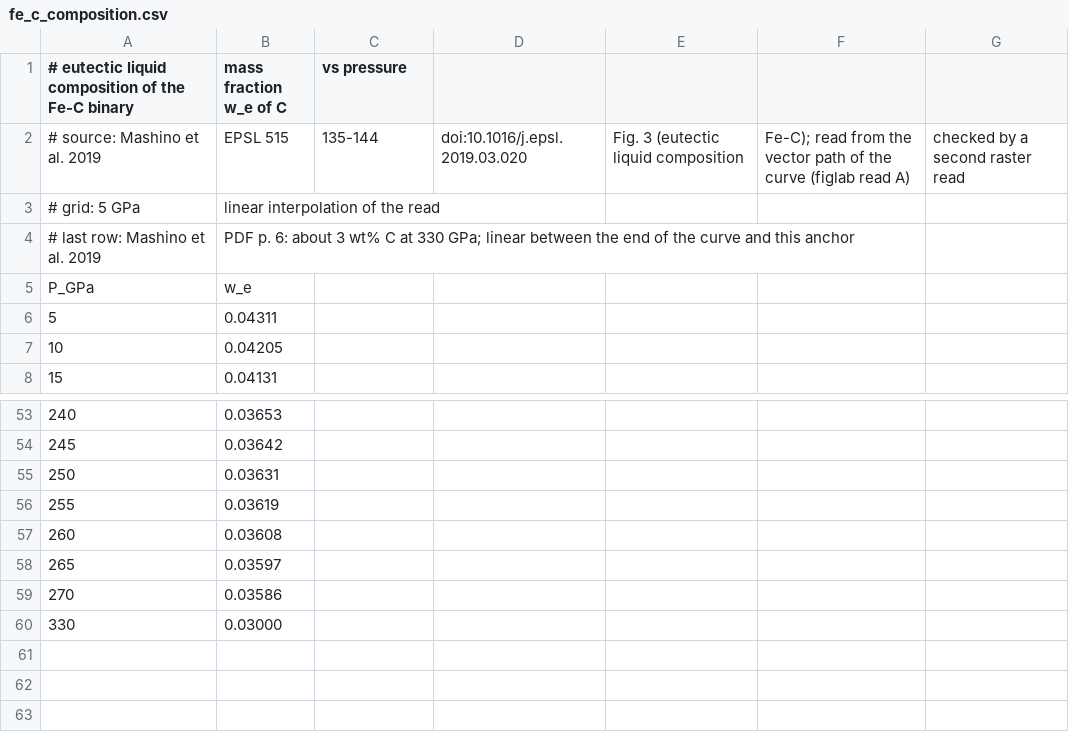
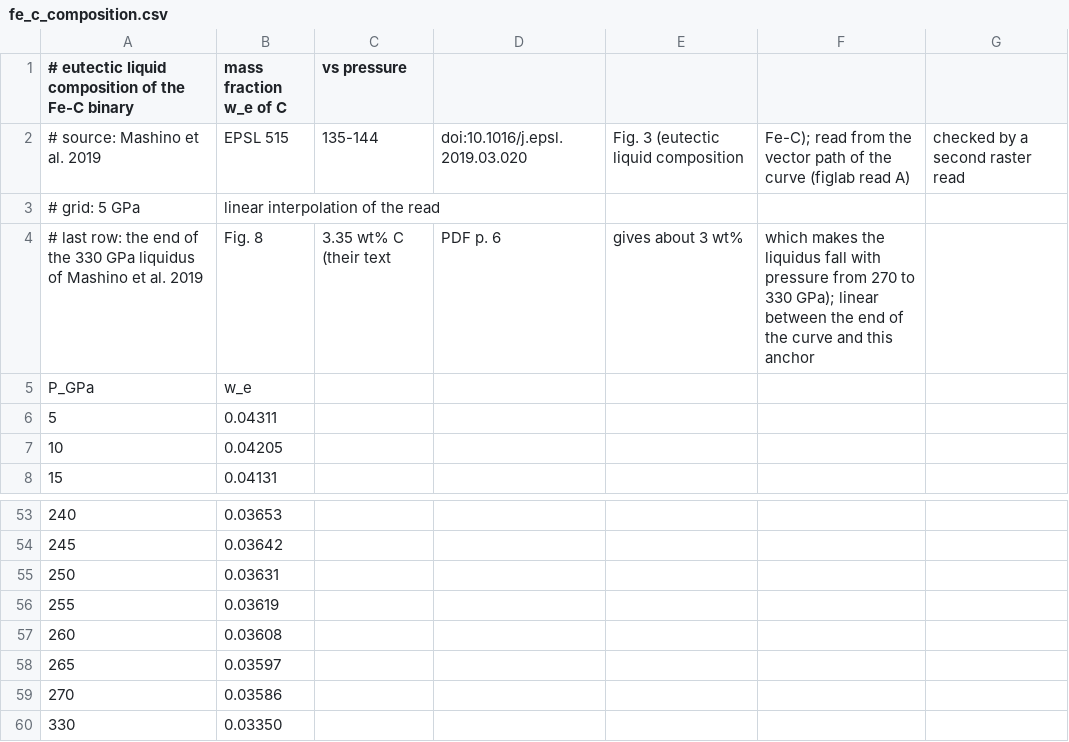
Before and after one commit to FormingWorlds/aragog, a CSV file: src/aragog/core/eutectics/fe_c_composition.csv, drawn as a sheet; only a part is shown, gaps mark what is left out.

Commit message:
Keep the alloy liquidus rising with pressure at the end of the data
The Fe-C eutectic composition now ends at 3.35 wt% C at 330 GPa, the end of the 330 GPa liquidus of Mashino et al. (2019, Fig. 8); their text value of about 3 wt% made the liquidus of 2 to 3 wt% C fall with pressure from 270 to 330 GPa. Above the data the eutectic is read at an effective pressure whose slope fades by a smootherstep over the end of the data +- 20 GPa, so the liquidus slope joins the homologous rule without a step. H and N leave the mole count, the composition slope at zero is the dilute slope, a traced composition takes zero for missing keys, a 0-d array counts as a mass fraction, and O is flagged beyond its composition table at 325 GPa. The docs state the read ranges and anchors, the falling Fe-S liquidus near its eutectic at 244 to 275 GPa, the misfit of the shipped liquidus to the drawn Fe-C curves, and the Validation page follows the case layout with 3 new plots.

```diff
--- a/src/aragog/core/eutectics/fe_c_composition.csv
+++ b/src/aragog/core/eutectics/fe_c_composition.csv
@@ -3,3 +3,3 @@
 # grid: 5 GPa, linear interpolation of the read
-# last row: Mashino et al. 2019, PDF p. 6: about 3 wt% C at 330 GPa; linear between the end of the curve and this anchor
+# last row: the end of the 330 GPa liquidus of Mashino et al. 2019, Fig. 8, 3.35 wt% C (their text, PDF p. 6, gives about 3 wt%, which makes the liquidus fall with pressure from 270 to 330 GPa); linear between the end of the curve and this anchor
 P_GPa,w_e
@@ -59,2 +59,2 @@ P_GPa,w_e
 270,0.03586
-330,0.03000
+330,0.03350
```
Also changed, not shown: 20 other files.
